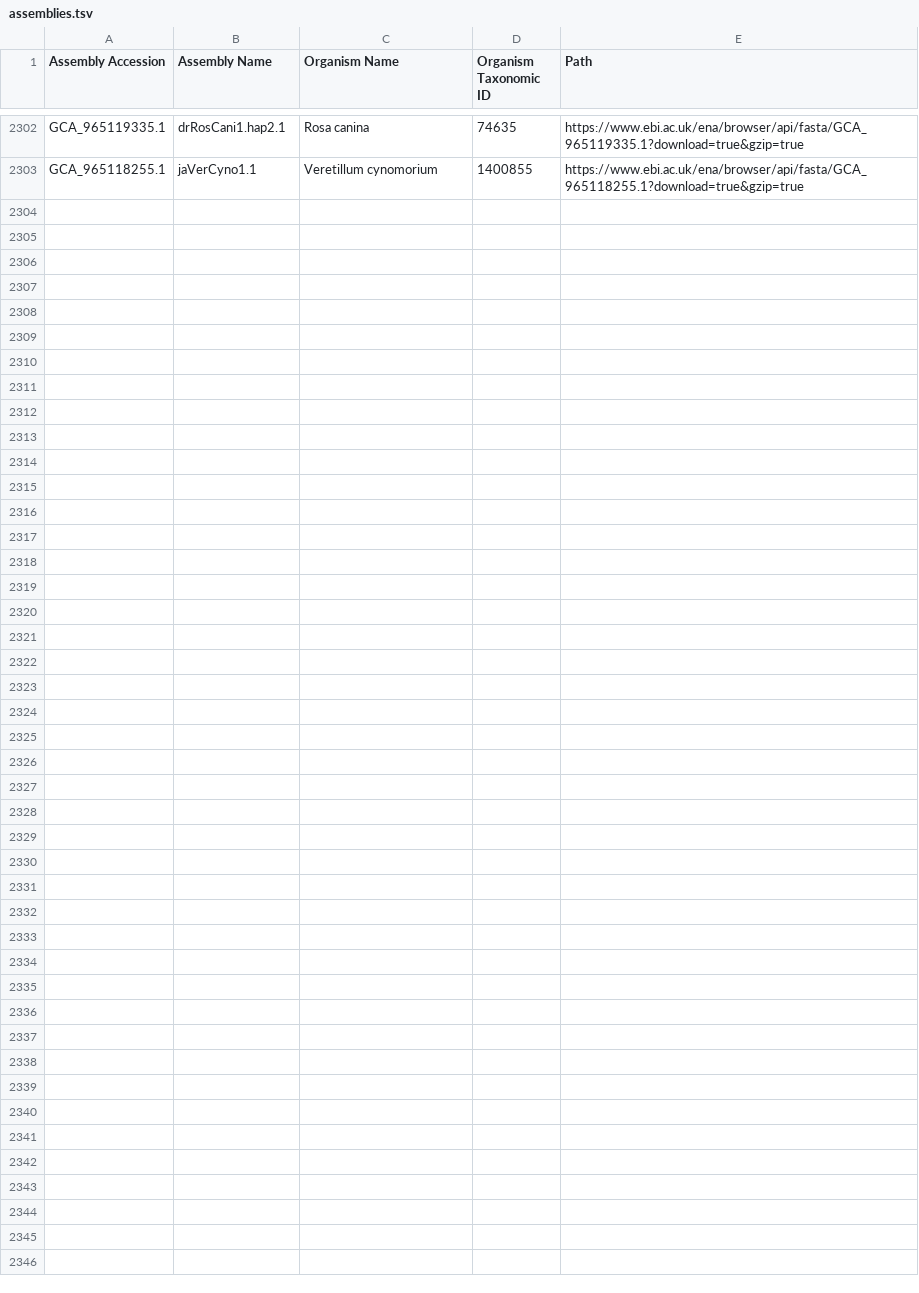
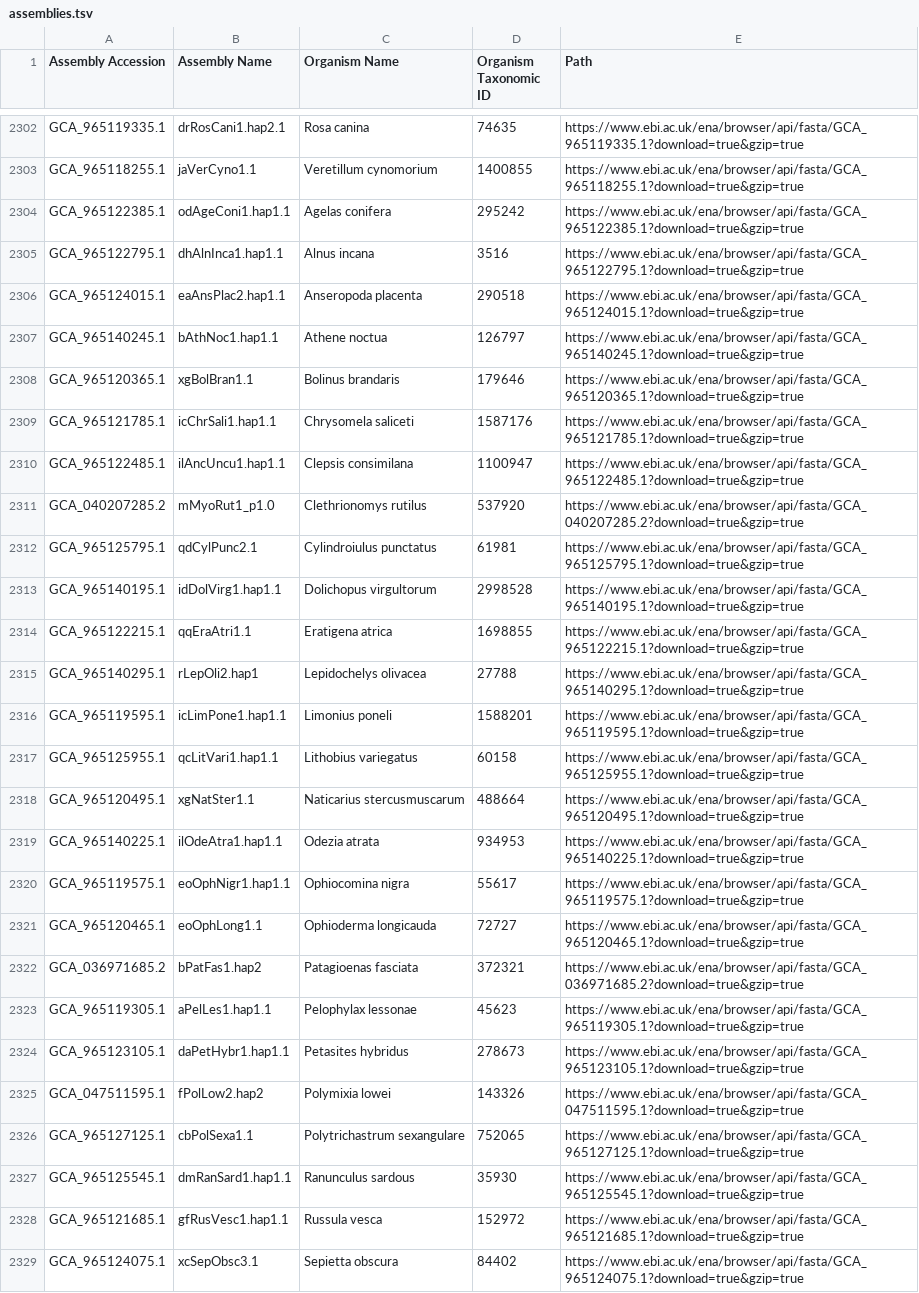
Before and after one commit to guigolab/bioproject-genome-tracker, a TSV file: matrices/assemblies.tsv, drawn as a sheet; only a part is shown, gaps mark what is left out.

```diff
--- a/matrices/assemblies.tsv
+++ b/matrices/assemblies.tsv
@@ -2303 +2303,27 @@ GCA_965119335.1	drRosCani1.hap2.1	Rosa canina	74635	https://www.ebi.ac.uk/ena/br
 GCA_965118255.1	jaVerCyno1.1	Veretillum cynomorium	1400855	https://www.ebi.ac.uk/ena/browser/api/fasta/GCA_965118255.1?download=true&gzip=true
+GCA_965122385.1	odAgeConi1.hap1.1	Agelas conifera	295242	https://www.ebi.ac.uk/ena/browser/api/fasta/GCA_965122385.1?download=true&gzip=true
+GCA_965122795.1	dhAlnInca1.hap1.1	Alnus incana	3516	https://www.ebi.ac.uk/ena/browser/api/fasta/GCA_965122795.1?download=true&gzip=true
+GCA_965124015.1	eaAnsPlac2.hap1.1	Anseropoda placenta	290518	https://www.ebi.ac.uk/ena/browser/api/fasta/GCA_965124015.1?download=true&gzip=true
+GCA_965140245.1	bAthNoc1.hap1.1	Athene noctua	126797	https://www.ebi.ac.uk/ena/browser/api/fasta/GCA_965140245.1?download=true&gzip=true
+GCA_965120365.1	xgBolBran1.1	Bolinus brandaris	179646	https://www.ebi.ac.uk/ena/browser/api/fasta/GCA_965120365.1?download=true&gzip=true
+GCA_965121785.1	icChrSali1.hap1.1	Chrysomela saliceti	1587176	https://www.ebi.ac.uk/ena/browser/api/fasta/GCA_965121785.1?download=true&gzip=true
+GCA_965122485.1	ilAncUncu1.hap1.1	Clepsis consimilana	1100947	https://www.ebi.ac.uk/ena/browser/api/fasta/GCA_965122485.1?download=true&gzip=true
+GCA_040207285.2	mMyoRut1_p1.0	Clethrionomys rutilus	537920	https://www.ebi.ac.uk/ena/browser/api/fasta/GCA_040207285.2?download=true&gzip=true
+GCA_965125795.1	qdCylPunc2.1	Cylindroiulus punctatus	61981	https://www.ebi.ac.uk/ena/browser/api/fasta/GCA_965125795.1?download=true&gzip=true
+GCA_965140195.1	idDolVirg1.hap1.1	Dolichopus virgultorum	2998528	https://www.ebi.ac.uk/ena/browser/api/fasta/GCA_965140195.1?download=true&gzip=true
+GCA_965122215.1	qqEraAtri1.1	Eratigena atrica	1698855	https://www.ebi.ac.uk/ena/browser/api/fasta/GCA_965122215.1?download=true&gzip=true
+GCA_965140295.1	rLepOli2.hap1	Lepidochelys olivacea	27788	https://www.ebi.ac.uk/ena/browser/api/fasta/GCA_965140295.1?download=true&gzip=true
+GCA_965119595.1	icLimPone1.hap1.1	Limonius poneli	1588201	https://www.ebi.ac.uk/ena/browser/api/fasta/GCA_965119595.1?download=true&gzip=true
+GCA_965125955.1	qcLitVari1.hap1.1	Lithobius variegatus	60158	https://www.ebi.ac.uk/ena/browser/api/fasta/GCA_965125955.1?download=true&gzip=true
+GCA_965120495.1	xgNatSter1.1	Naticarius stercusmuscarum	488664	https://www.ebi.ac.uk/ena/browser/api/fasta/GCA_965120495.1?download=true&gzip=true
+GCA_965140225.1	ilOdeAtra1.hap1.1	Odezia atrata	934953	https://www.ebi.ac.uk/ena/browser/api/fasta/GCA_965140225.1?download=true&gzip=true
+GCA_965119575.1	eoOphNigr1.hap1.1	Ophiocomina nigra	55617	https://www.ebi.ac.uk/ena/browser/api/fasta/GCA_965119575.1?download=true&gzip=true
+GCA_965120465.1	eoOphLong1.1	Ophioderma longicauda	72727	https://www.ebi.ac.uk/ena/browser/api/fasta/GCA_965120465.1?download=true&gzip=true
+GCA_036971685.2	bPatFas1.hap2	Patagioenas fasciata	372321	https://www.ebi.ac.uk/ena/browser/api/fasta/GCA_036971685.2?download=true&gzip=true
+GCA_965119305.1	aPelLes1.hap1.1	Pelophylax lessonae	45623	https://www.ebi.ac.uk/ena/browser/api/fasta/GCA_965119305.1?download=true&gzip=true
+GCA_965123105.1	daPetHybr1.hap1.1	Petasites hybridus	278673	https://www.ebi.ac.uk/ena/browser/api/fasta/GCA_965123105.1?download=true&gzip=true
+GCA_047511595.1	fPolLow2.hap2	Polymixia lowei	143326	https://www.ebi.ac.uk/ena/browser/api/fasta/GCA_047511595.1?download=true&gzip=true
+GCA_965127125.1	cbPolSexa1.1	Polytrichastrum sexangulare	752065	https://www.ebi.ac.uk/ena/browser/api/fasta/GCA_965127125.1?download=true&gzip=true
+GCA_965125545.1	dmRanSard1.hap1.1	Ranunculus sardous	35930	https://www.ebi.ac.uk/ena/browser/api/fasta/GCA_965125545.1?download=true&gzip=true
+GCA_965121685.1	gfRusVesc1.hap1.1	Russula vesca	152972	https://www.ebi.ac.uk/ena/browser/api/fasta/GCA_965121685.1?download=true&gzip=true
+GCA_965124075.1	xcSepObsc3.1	Sepietta obscura	84402	https://www.ebi.ac.uk/ena/browser/api/fasta/GCA_965124075.1?download=true&gzip=true
```
